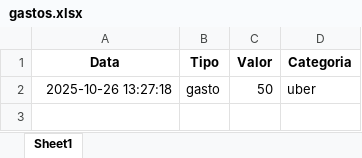
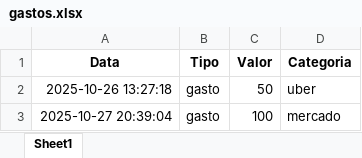
Before and after one commit to bruno-romeu/person-finances, an Excel workbook: data/gastos.xlsx, sheet Sheet1, drawn as a sheet; values as stored, in another font and other column widths than the file's, no borders; the diff names each change by its address in the sheet, - before the commit and + after, or states it on an @@ line.

```diff
--- a/data/gastos.xlsx (sheet Sheet1)
+++ b/data/gastos.xlsx (sheet Sheet1)
+row 3: 2025-10-27 20:39:04 | gasto | 100 | mercado
```
Also changed, not shown: 4 other files.
